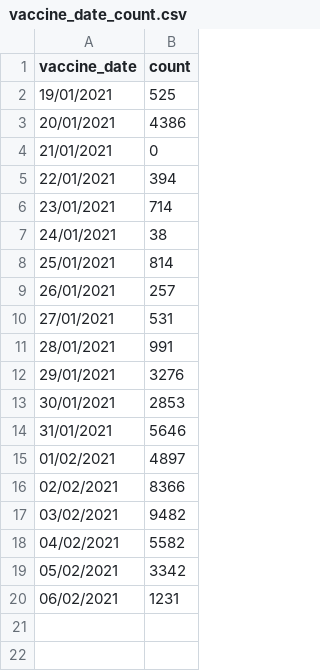
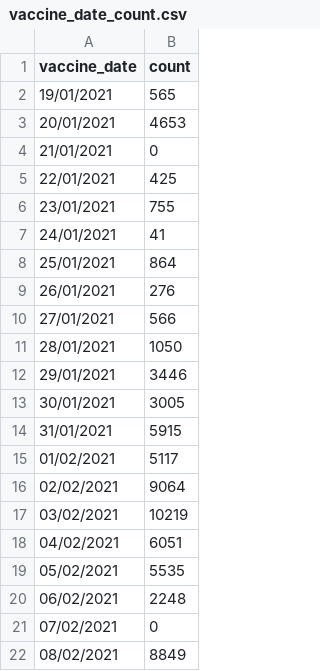
Before and after one commit to CodeForManaus/vacina-manaus-backend, a CSV file: analytics/vaccine_date_count.csv, drawn as a sheet.

```diff
--- a/analytics/vaccine_date_count.csv
+++ b/analytics/vaccine_date_count.csv
@@ -1,20 +1,22 @@
 vaccine_date,count
-19/01/2021,525
-20/01/2021,4386
+19/01/2021,565
+20/01/2021,4653
 21/01/2021,0
-22/01/2021,394
-23/01/2021,714
-24/01/2021,38
-25/01/2021,814
-26/01/2021,257
-27/01/2021,531
-28/01/2021,991
-29/01/2021,3276
-30/01/2021,2853
-31/01/2021,5646
-01/02/2021,4897
-02/02/2021,8366
-03/02/2021,9482
-04/02/2021,5582
-05/02/2021,3342
-06/02/2021,1231
+22/01/2021,425
+23/01/2021,755
+24/01/2021,41
+25/01/2021,864
+26/01/2021,276
+27/01/2021,566
+28/01/2021,1050
+29/01/2021,3446
+30/01/2021,3005
+31/01/2021,5915
+01/02/2021,5117
+02/02/2021,9064
+03/02/2021,10219
+04/02/2021,6051
+05/02/2021,5535
+06/02/2021,2248
+07/02/2021,0
+08/02/2021,8849
```
Also changed, not shown: analytics/vaccination_site_count.csv, analytics/vaccine_trend.csv, 17 other files.
